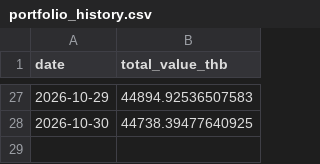
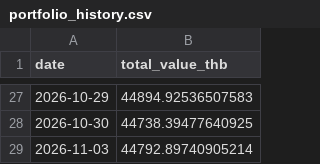
Before and after one commit to BeeBuso/Fear-Greed, a CSV file: data/portfolio_history.csv, drawn as a sheet; only a part is shown, gaps mark what is left out; the diff names each change by its address in the sheet, - before the commit and + after, or states it on an @@ line.

```diff
--- a/data/portfolio_history.csv
+++ b/data/portfolio_history.csv
+row 29: 2026-11-03 | 44792.89740905214
```
Also changed, not shown: data/trade_log.csv, 1 other file.
